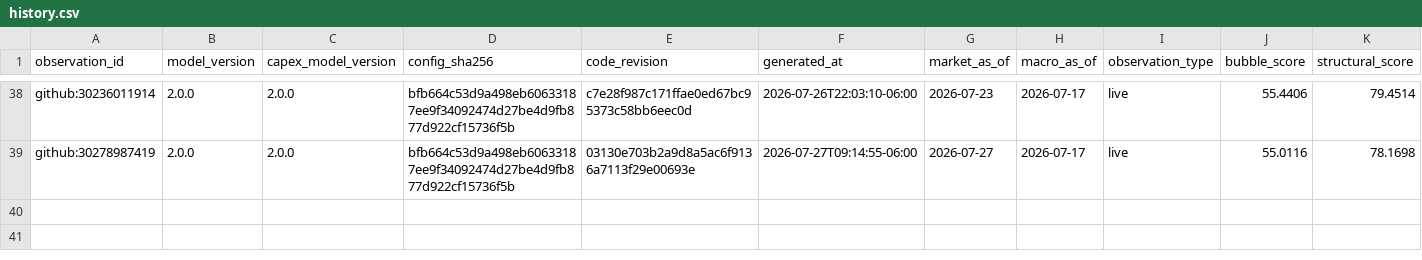
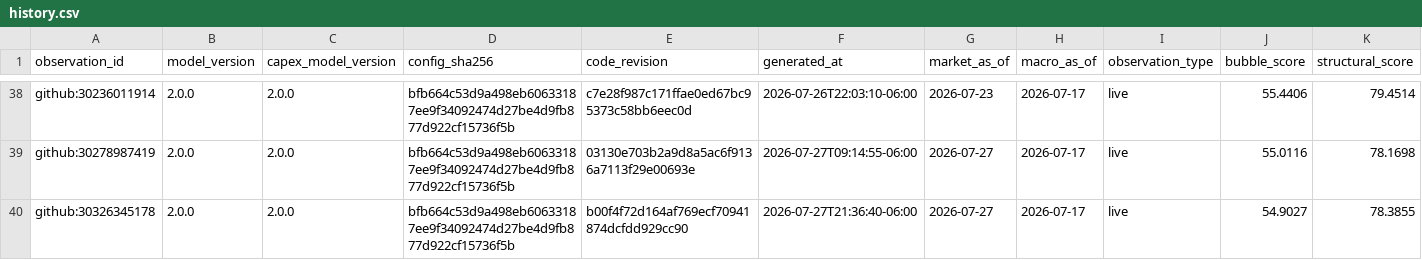
Before and after one commit to Bluxor-ai/radar-de-la-burbuja-ia, a CSV file: data/history.csv, drawn as a sheet; only a part is shown, gaps mark what is left out; rows hold the shown columns only; the diff names each change by its address in the sheet, - before the commit and + after, or states it on an @@ line.

```diff
--- a/data/history.csv
+++ b/data/history.csv
+row 40: github:30326345178 | 2.0.0 | 2.0.0 | bfb664c53d9a498eb60633187ee9f34092474d27be4d9fb877d922cf15736f5b | b00f4f72d164af769ecf70941874dcfdd929cc90 | 2026-07-27T21:36:40-06:00 | 2026-07-27 | 2026-07-17 | live | 54.9027 | 78.3855
```
Also changed, not shown: data/gpu_price_history.csv, public/gpu_price_history.csv, 6 other files.
